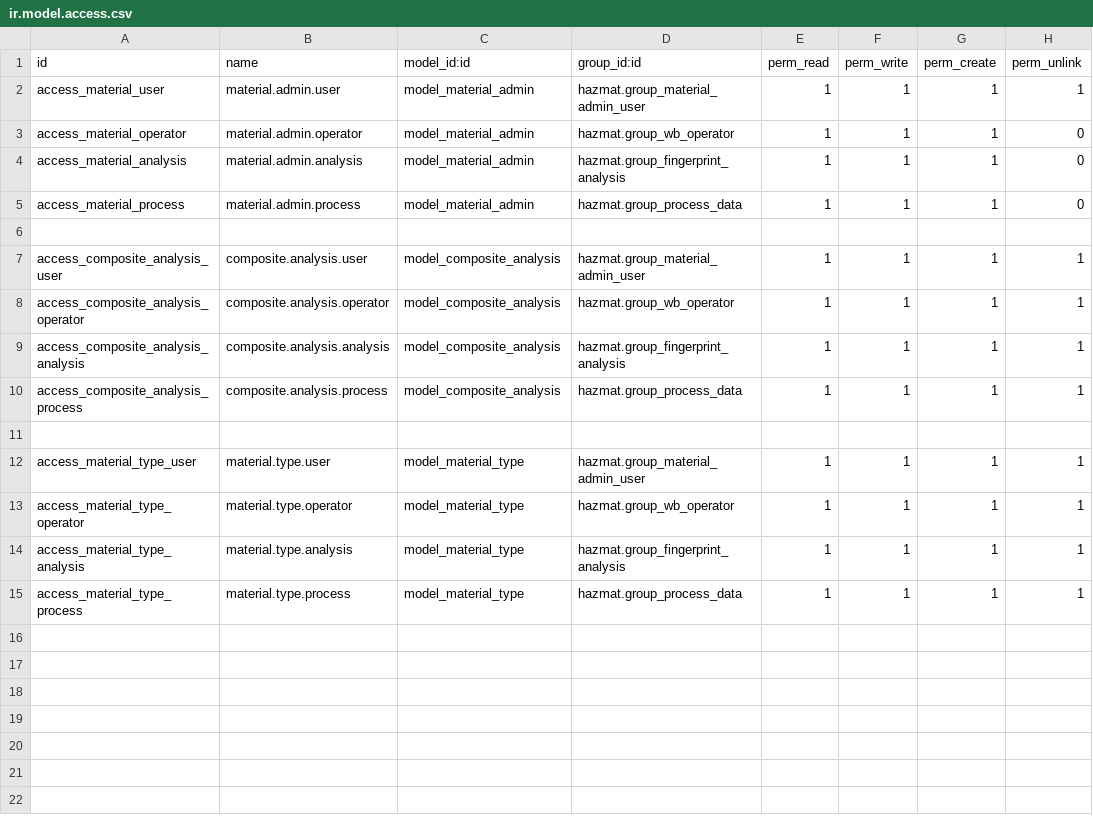
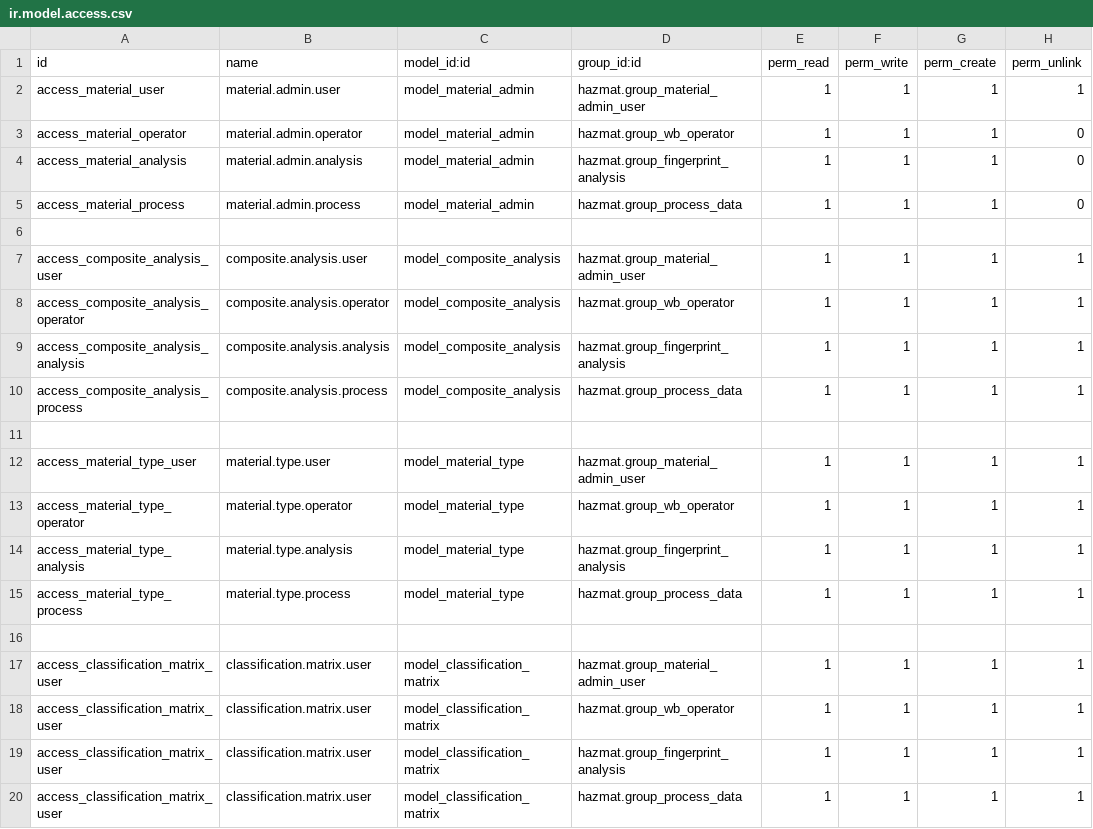
Before and after one commit to babarlhr/gems_ab, a CSV file: hazmat/security/ir.model.access.csv, drawn as a sheet.

Commit message:
[Security issue resolved]

```diff
--- a/hazmat/security/ir.model.access.csv
+++ b/hazmat/security/ir.model.access.csv
@@ -15 +15,6 @@ access_material_type_analysis,material.type.analysis,model_material_type,hazmat.
 access_material_type_process,material.type.process,model_material_type,hazmat.group_process_data,1,1,1,1
+
+access_classification_matrix_user,classification.matrix.user,model_classification_matrix,hazmat.group_material_admin_user,1,1,1,1
+access_classification_matrix_user,classification.matrix.user,model_classification_matrix,hazmat.group_wb_operator,1,1,1,1
+access_classification_matrix_user,classification.matrix.user,model_classification_matrix,hazmat.group_fingerprint_analysis,1,1,1,1
+access_classification_matrix_user,classification.matrix.user,model_classification_matrix,hazmat.group_process_data,1,1,1,1
```
Also changed, not shown: 1 other file.
